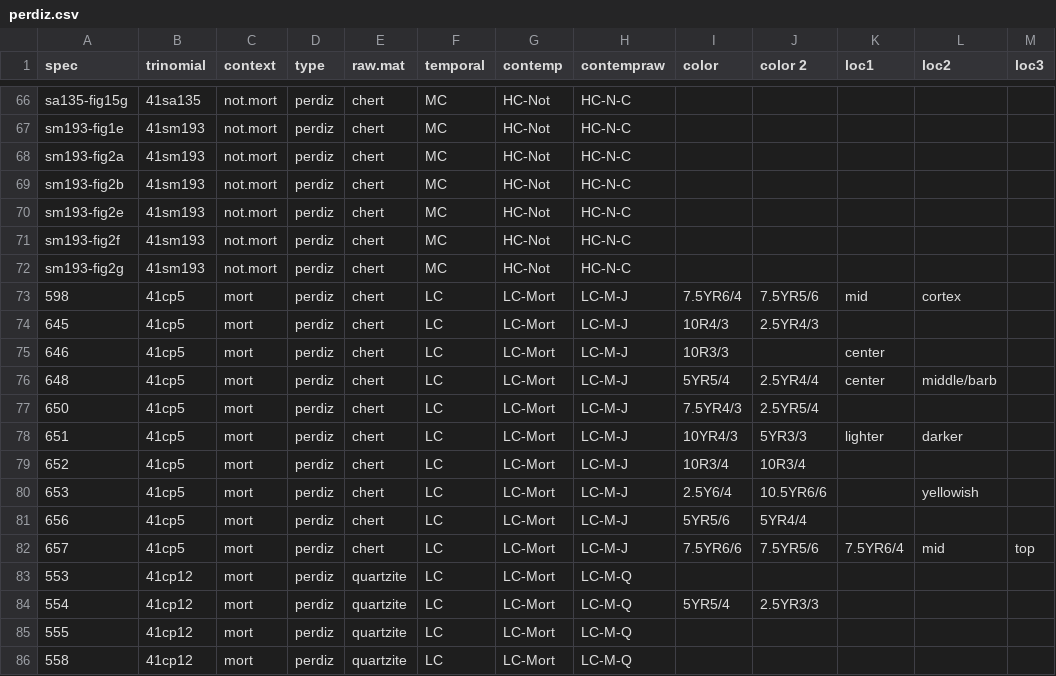
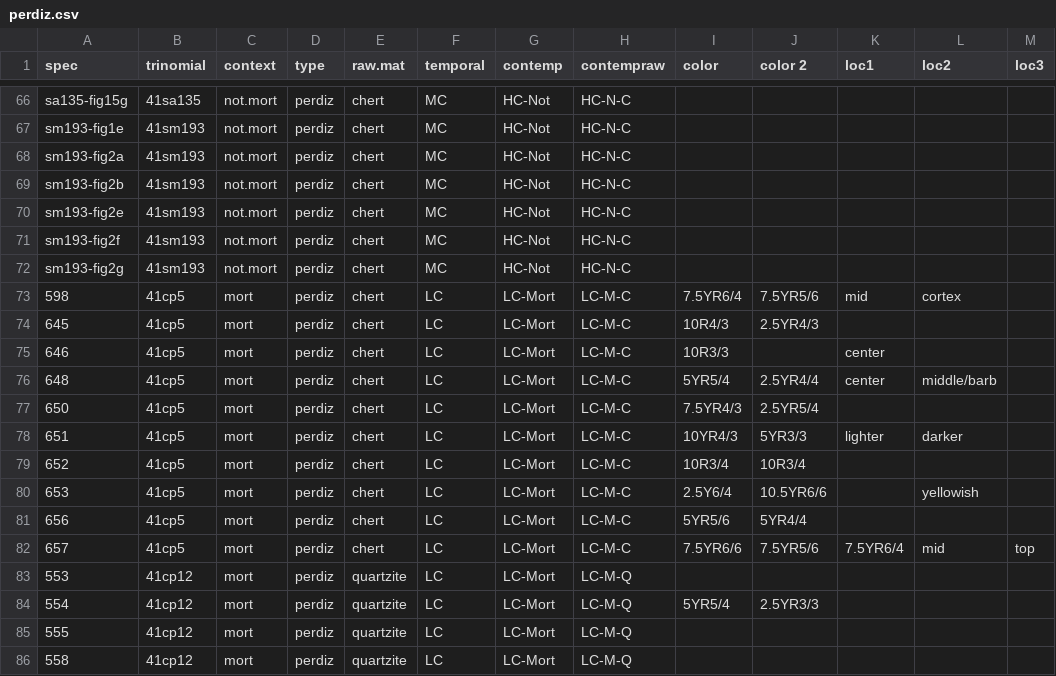
Before and after one commit to aksel-blaise/perdiz, a CSV file: perdiz.csv, drawn as a sheet; only a part is shown, gaps mark what is left out; the diff names each change by its address in the sheet, - before the commit and + after, or states it on an @@ line.

Commit message:
<mort>

```diff
--- a/perdiz.csv
+++ b/perdiz.csv
-H73:H82 (contempraw): LC-M-J
+H73:H82 (contempraw): LC-M-C
```
